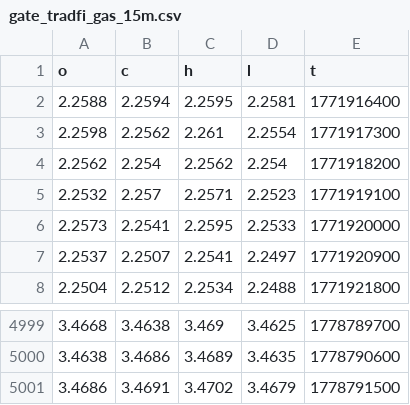
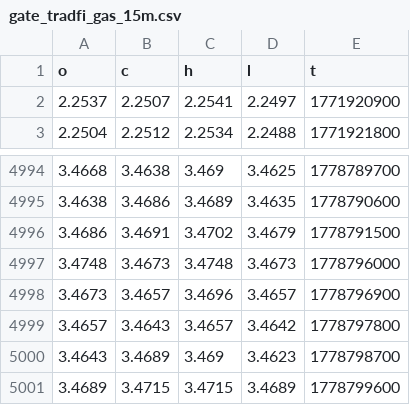
Before and after one commit to evan7646-cloud/Download_Gate_Gasoline_price, a CSV file: gate_tradfi_gas_15m.csv, drawn as a sheet; only a part is shown, gaps mark what is left out; removed rows and columns are numbered as before the commit, all else as after; the diff names each change by its address in the sheet, - before the commit and + after, or states it on an @@ line.

```diff
--- a/gate_tradfi_gas_15m.csv
+++ b/gate_tradfi_gas_15m.csv
-row 2: 2.2588 | 2.2594 | 2.2595 | 2.2581 | 1771916400
-row 3: 2.2598 | 2.2562 | 2.261 | 2.2554 | 1771917300
-row 4: 2.2562 | 2.254 | 2.2562 | 2.254 | 1771918200
-row 5: 2.2532 | 2.257 | 2.2571 | 2.2523 | 1771919100
-row 6: 2.2573 | 2.2541 | 2.2595 | 2.2533 | 1771920000
+row 4997: 3.4748 | 3.4673 | 3.4748 | 3.4673 | 1778796000
+row 4998: 3.4673 | 3.4657 | 3.4696 | 3.4657 | 1778796900
+row 4999: 3.4657 | 3.4643 | 3.4657 | 3.4642 | 1778797800
+row 5000: 3.4643 | 3.4689 | 3.469 | 3.4623 | 1778798700
+row 5001: 3.4689 | 3.4715 | 3.4715 | 3.4689 | 1778799600
```
Also changed, not shown: gate_tradfi_gas_15m_final.csv, gate_tradfi_gas_1d.csv, 9 other files.
